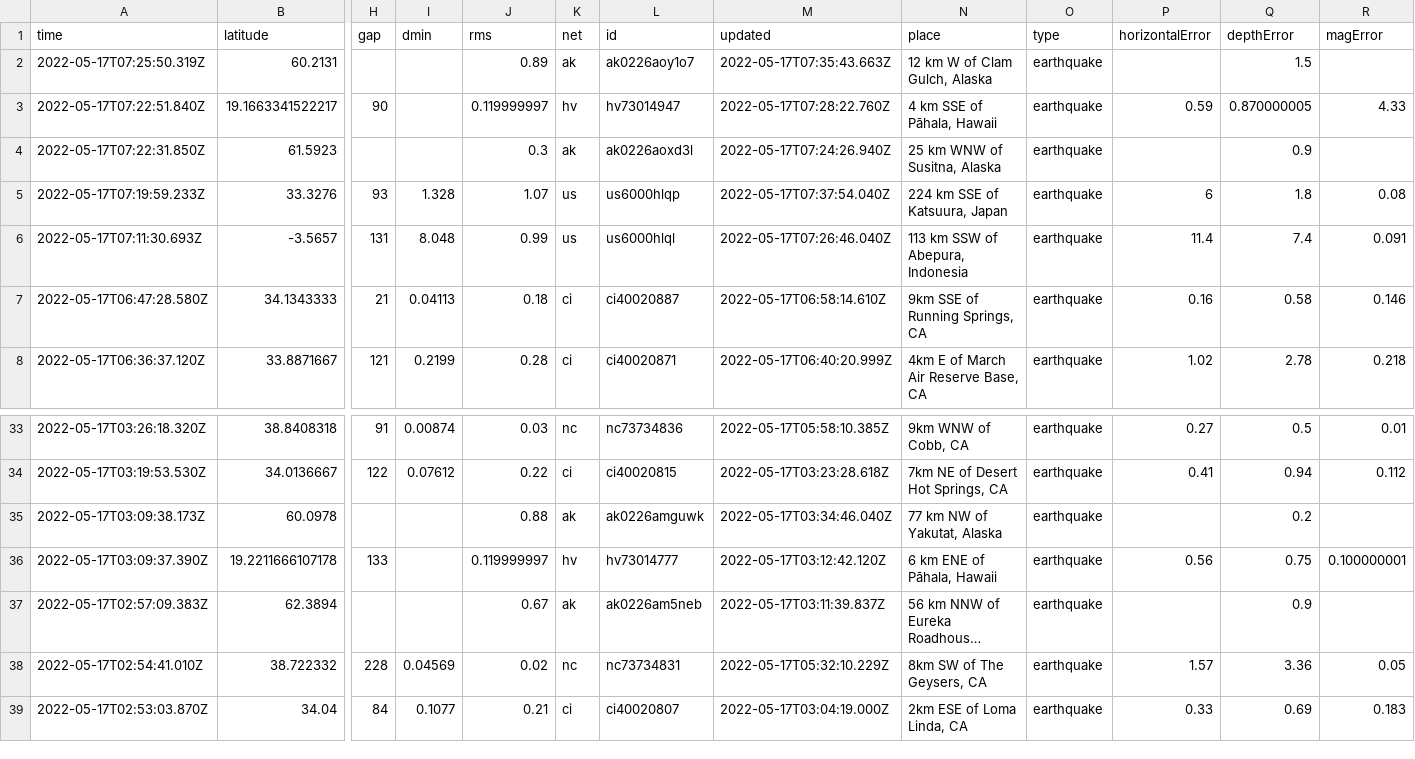
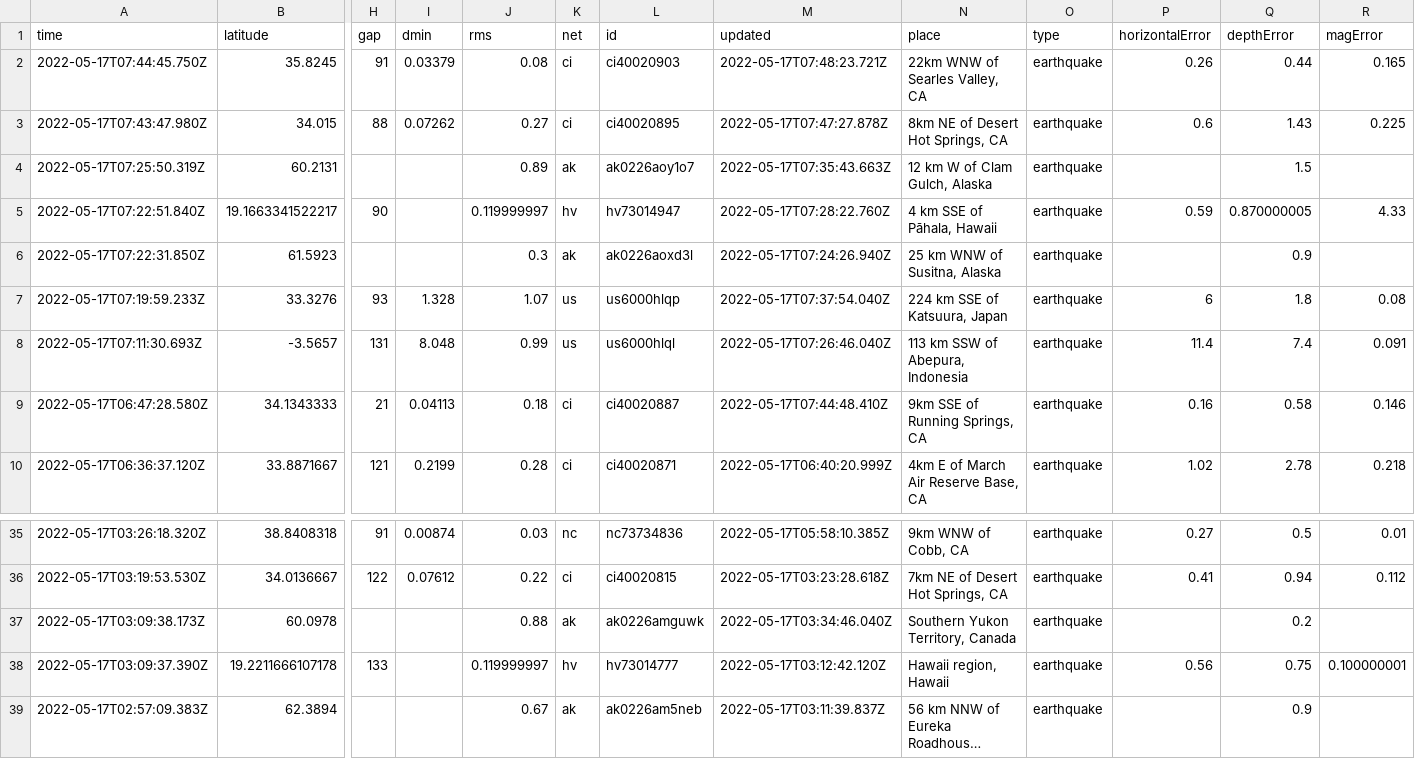
Before and after one commit to kmadden71/my-data-robot, a CSV file: usgs_current.csv, drawn as a sheet; only a part is shown, gaps mark what is left out; the shorter side is filled out with more unchanged rows; long unchanged cells end in …; addresses are those after the commit; rows hold the shown columns only; the diff names each change by its address in the sheet, - before the commit and + after, or states it on an @@ line.

```diff
--- a/usgs_current.csv
+++ b/usgs_current.csv
+row 2: 2022-05-17T07:44:45.750Z | 35.8245 | 91 | 0.03379 | 0.08 | ci | ci40020903 | 2022-05-17T07:48:23.721Z | 22km WNW of Searles Valley, CA | earthquake | 0.26 | 0.44 | 0.165
+row 3: 2022-05-17T07:43:47.980Z | 34.015 | 88 | 0.07262 | 0.27 | ci | ci40020895 | 2022-05-17T07:47:27.878Z | 8km NE of Desert Hot Springs, CA | earthquake | 0.6 | 1.43 | 0.225
-M9 (updated): 2022-05-17T06:58:14.610Z
+M9 (updated): 2022-05-17T07:44:48.410Z
-N37 (place): 77 km NW of Yakutat, Alaska
+N37 (place): Southern Yukon Territory, Canada
-N38 (place): 6 km ENE of Pāhala, Hawaii
+N38 (place): Hawaii region, Hawaii
```
